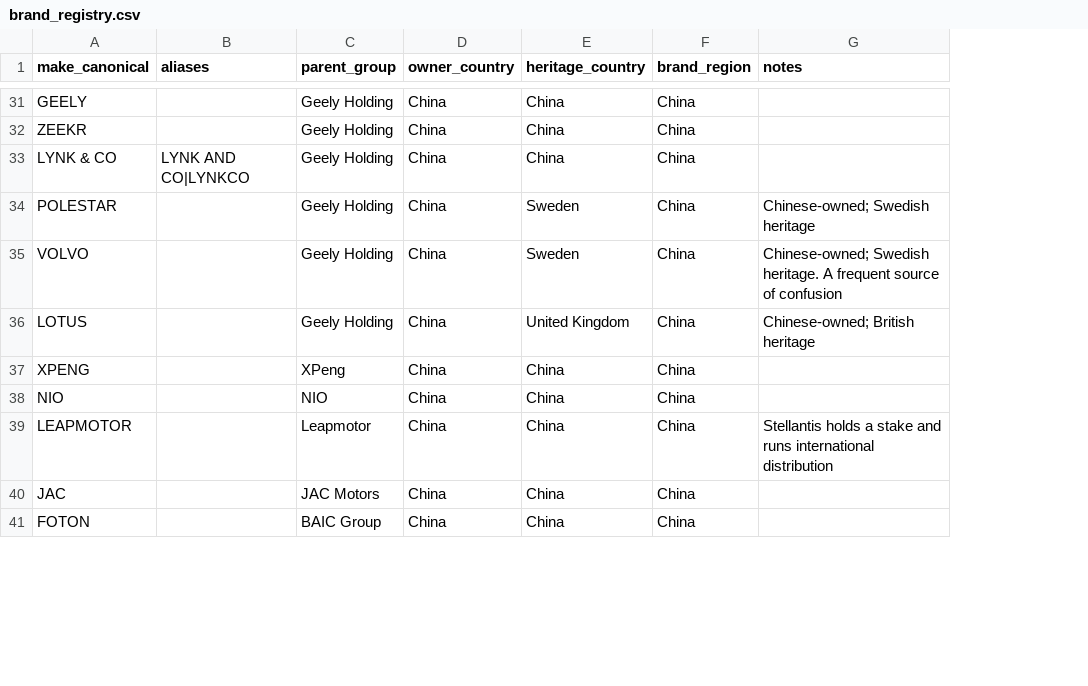
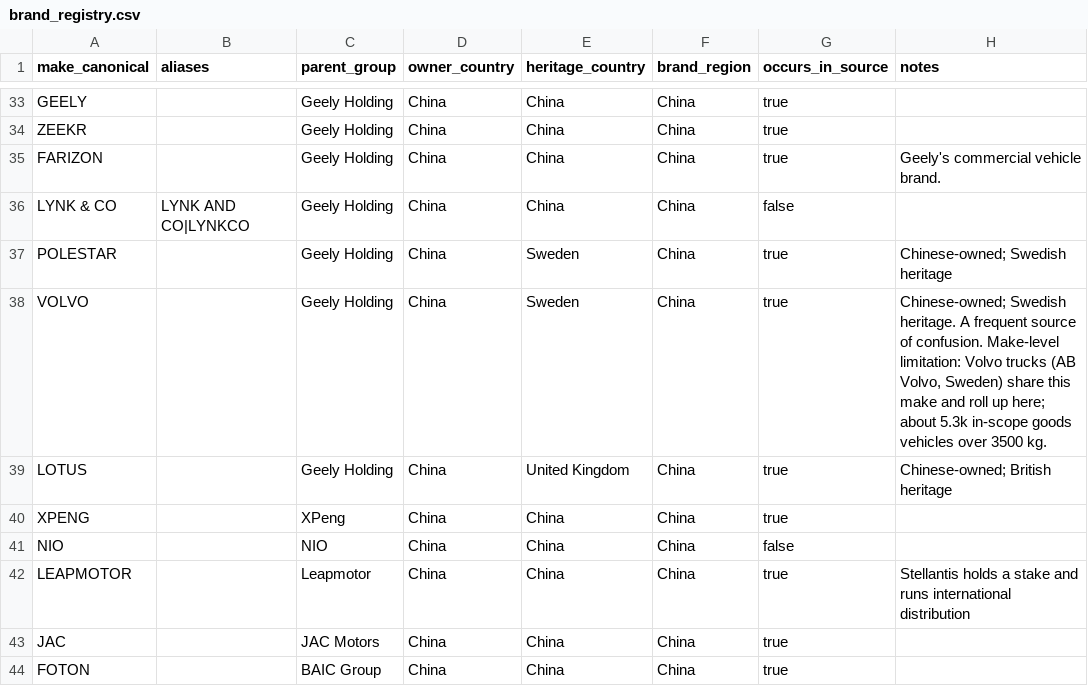
Before and after one commit to nickholttt/nzta-analytics-dashboard, a CSV file: data/reference/brand_registry.csv, drawn as a sheet; only a part is shown, gaps mark what is left out; addresses are those after the commit; the diff covers the shown part only; the diff names each change by its address in the sheet, - before the commit and + after, or states it on an @@ line.

```diff
--- a/data/reference/brand_registry.csv
+++ b/data/reference/brand_registry.csv
+column G (occurs_in_source), rows 33-34: true | true; rows 36-44: false | true | true | true | true | false | true | true | true
+row 35: FARIZON |  | Geely Holding | China | China | China | true | Geely's commercial vehicle brand.
-H38 (notes): …source of confusion
+H38 (notes): …source of confusion. Make-level limitation: Volvo trucks (AB Volvo, Sweden) share this make and roll up here; about 5.3k in-scope goods vehicles over 3500 kg.
```
Also changed, not shown: 11 added rows and 7 edited cells elsewhere in this file, 3 other files.
